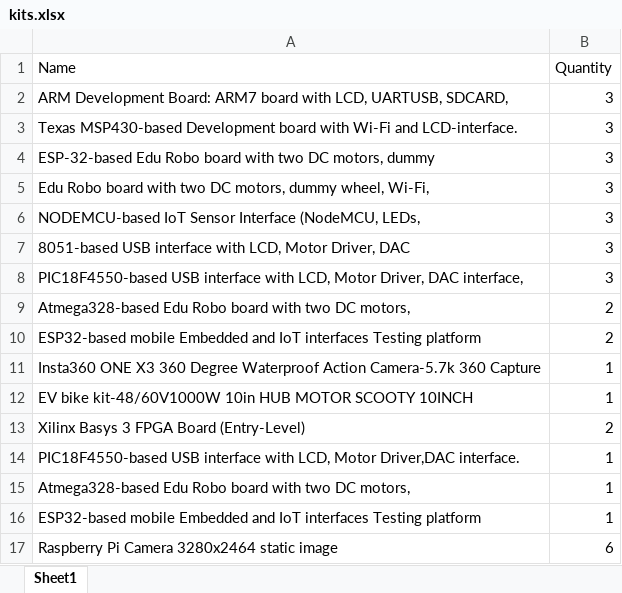
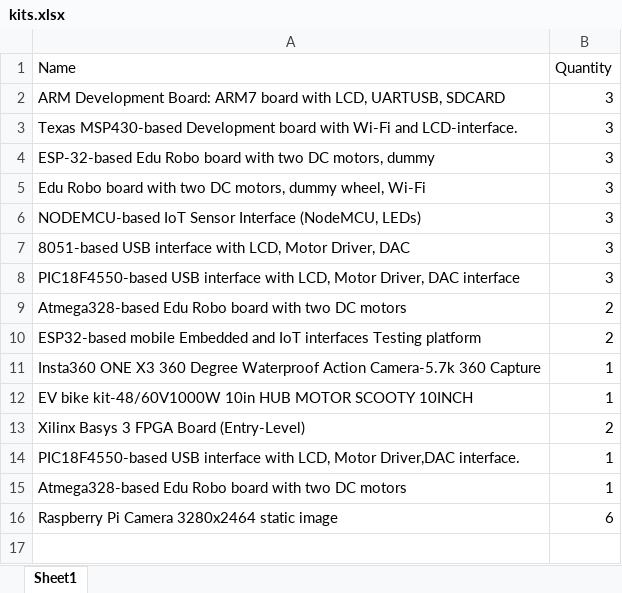
Before and after one commit to anjali123-hue/Lab-Vault, an Excel workbook: attached_assets/kits.xlsx, sheet Sheet1, drawn as a sheet; values as stored, in another font and other column widths than the file's, no borders; the diff names each change by its address in the sheet, - before the commit and + after, or states it on an @@ line.

```diff
--- a/attached_assets/kits.xlsx (sheet Sheet1)
+++ b/attached_assets/kits.xlsx (sheet Sheet1)
-A2 (Name): …LCD, UARTUSB, SDCARD,
+A2 (Name): …LCD, UARTUSB, SDCARD
-A5 (Name): …dummy wheel, Wi-Fi,
+A5 (Name): …dummy wheel, Wi-Fi
-A6 (Name): …Interface (NodeMCU, LEDs,
+A6 (Name): …Interface (NodeMCU, LEDs)
-A8 (Name): …Driver, DAC interface,
+A8 (Name): …Driver, DAC interface
-A9 (Name): …two DC motors,
+A9 (Name): …two DC motors
-A15 (Name): …two DC motors,
+A15 (Name): …two DC motors
-row 16: ESP32-based mobile Embedded and IoT interfaces Testing platform | 1
```
Also changed, not shown: attached_assets/consumables_1786273504248.xlsx, 1 other file.
